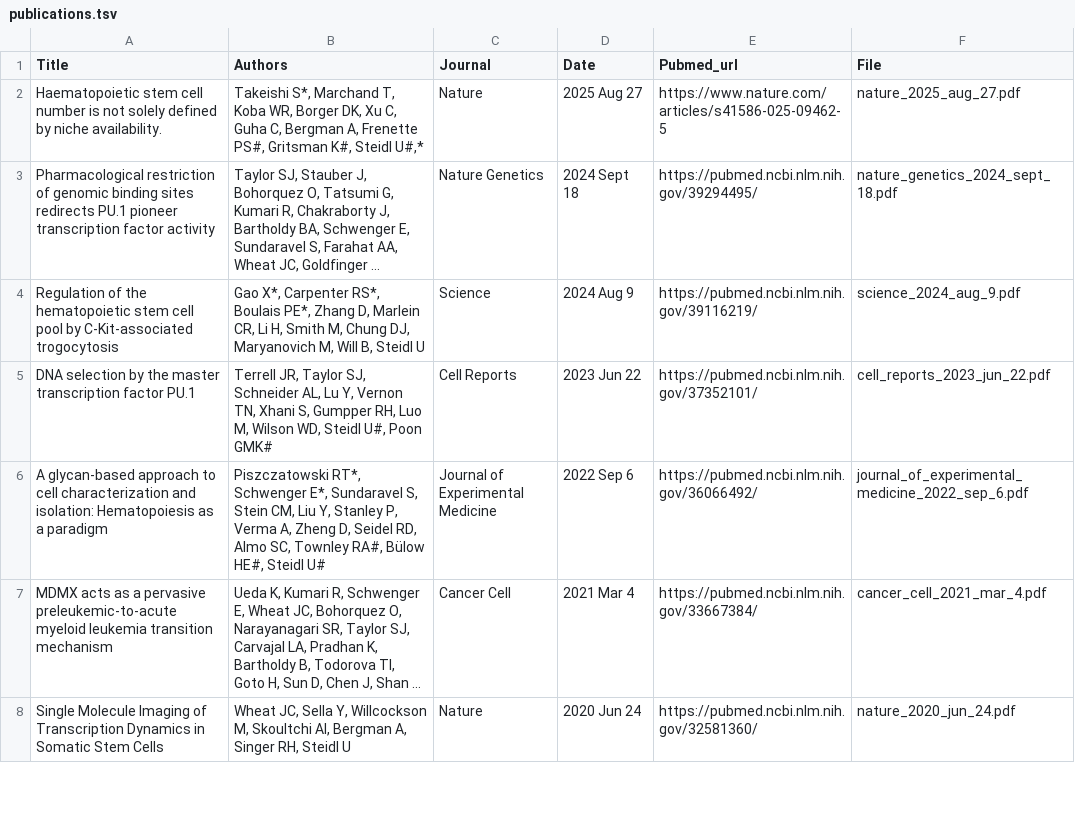
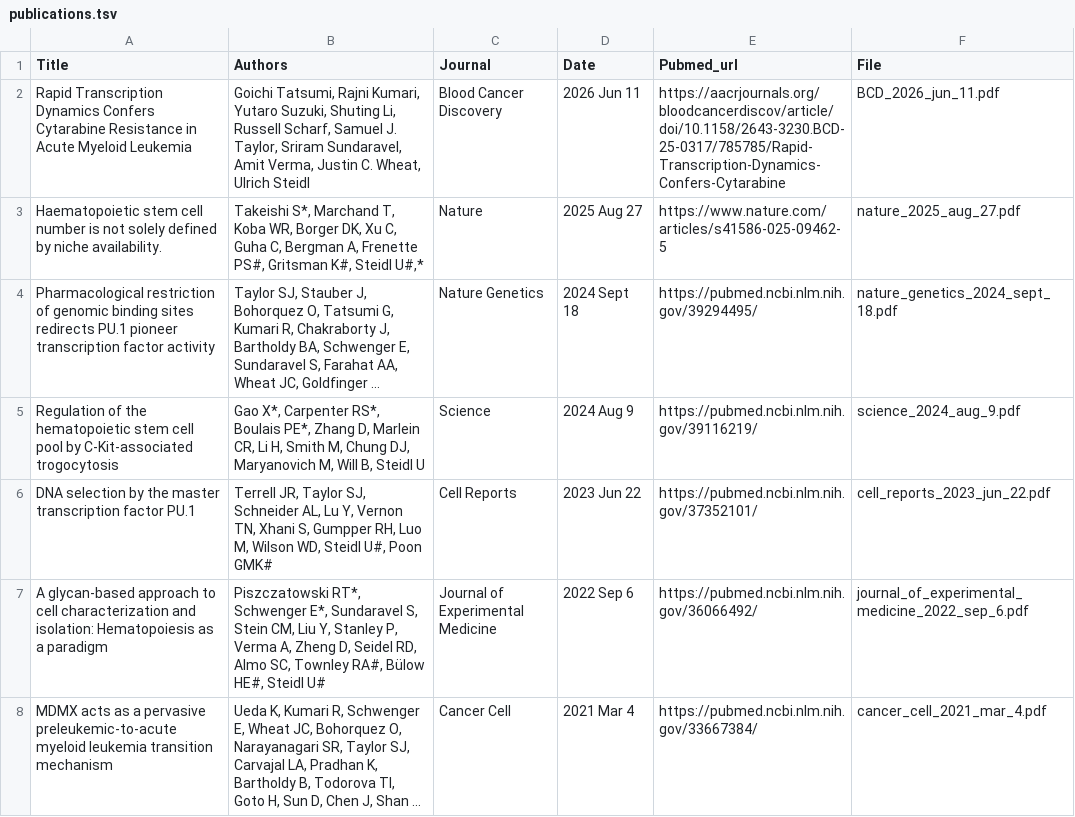
Before and after one commit to rscharf1/steidl-lab-website, a TSV file: _data/publications.tsv, drawn as a sheet; only a part is shown; the shorter side is filled out with more unchanged rows; long unchanged cells end in …; the diff names each change by its address in the sheet, - before the commit and + after, or states it on an @@ line.

```diff
--- a/_data/publications.tsv
+++ b/_data/publications.tsv
+row 2: Rapid Transcription Dynamics Confers Cytarabine Resistance in Acute Myeloid Leukemia | Goichi Tatsumi, Rajni Kumari, Yutaro Suzuki, Shuting Li, Russell Scharf, Samuel J. Taylor, Sriram Sundaravel, Amit Verma, Justin C. Wheat, Ulrich Steidl | Blood Cancer Discovery | 2026 Jun 11 | https://aacrjournals.org/bloodcancerdiscov/article/doi/10.1158/2643-3230.BCD-25-0317/785785/Rapid-Transcription-Dynamics-Confers-Cytarabine | BCD_2026_jun_11.pdf
```
Also changed, not shown: _data/alumni.tsv, _data/team.tsv, 9 other files.
